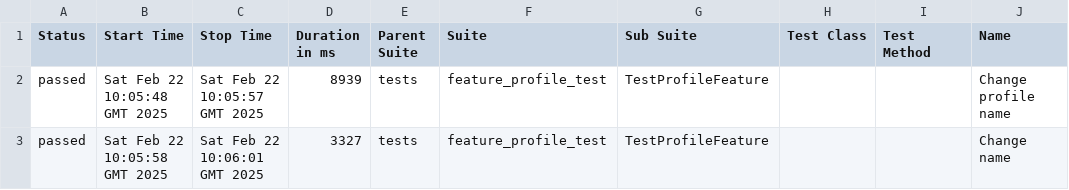
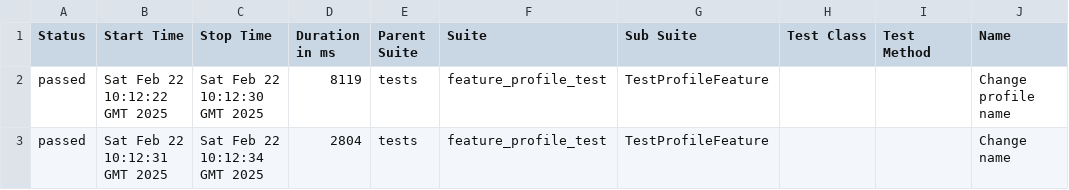
Before and after one commit to TGCodi/Practice, a CSV file: data/suites.csv, drawn as a sheet; only a part is shown; the diff names each change by its address in the sheet, - before the commit and + after, or states it on an @@ line.

```diff
--- a/data/suites.csv
+++ b/data/suites.csv
-B2 (Start Time): Sat Feb 22 10:05:48 GMT 2025
+B2 (Start Time): Sat Feb 22 10:12:22 GMT 2025
-C2 (Stop Time): Sat Feb 22 10:05:57 GMT 2025
+C2 (Stop Time): Sat Feb 22 10:12:30 GMT 2025
-D2 (Duration in ms): 8939
+D2 (Duration in ms): 8119
-B3 (Start Time): Sat Feb 22 10:05:58 GMT 2025
+B3 (Start Time): Sat Feb 22 10:12:31 GMT 2025
-C3 (Stop Time): Sat Feb 22 10:06:01 GMT 2025
+C3 (Stop Time): Sat Feb 22 10:12:34 GMT 2025
-D3 (Duration in ms): 3327
+D3 (Duration in ms): 2804
```
Also changed, not shown: 24 other files.
